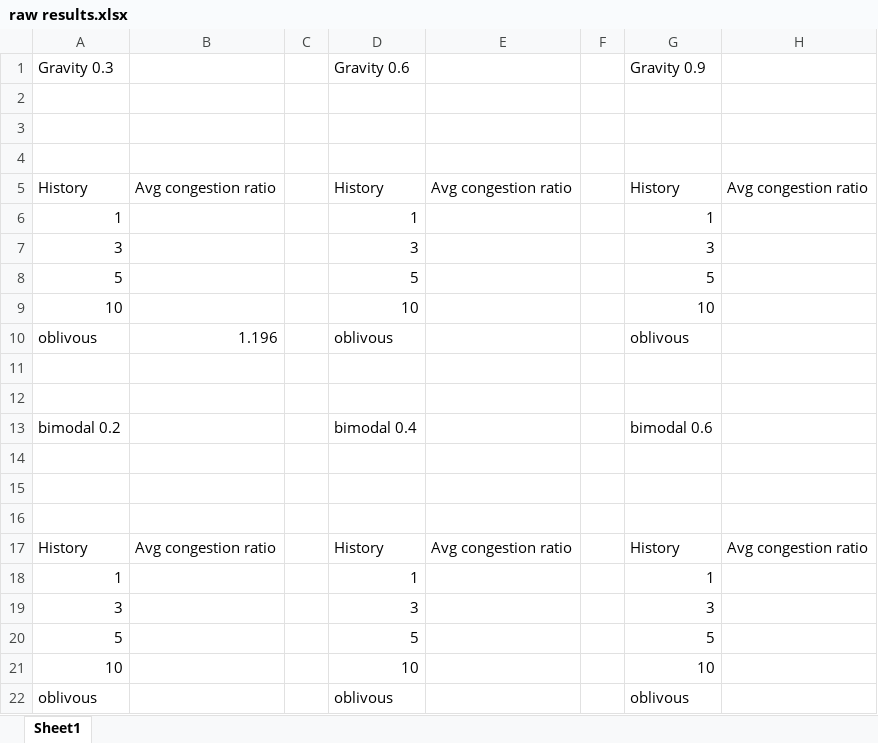
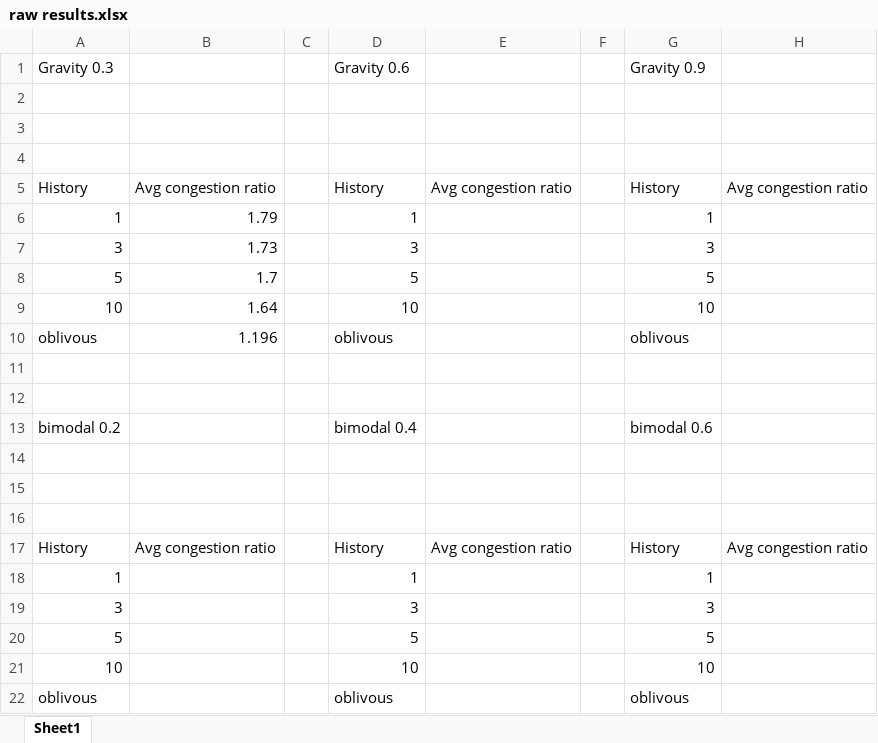
Before and after one commit to idoyehe/hybrid_routing_KNERUL, an Excel workbook: Learning_to_Route/raw results.xlsx, sheet Sheet1, drawn as a sheet; values as stored, in another font and other column widths than the file's, no borders; the diff names each change by its address in the sheet, - before the commit and + after, or states it on an @@ line.

```diff
--- a/Learning_to_Route/raw results.xlsx (sheet Sheet1)
+++ b/Learning_to_Route/raw results.xlsx (sheet Sheet1)
-B6: (empty)
+B6: 1.79
-B7: (empty)
+B7: 1.73
-B8: (empty)
+B8: 1.7
-B9: (empty)
+B9: 1.64
```
Also changed, not shown: 5 other files.
